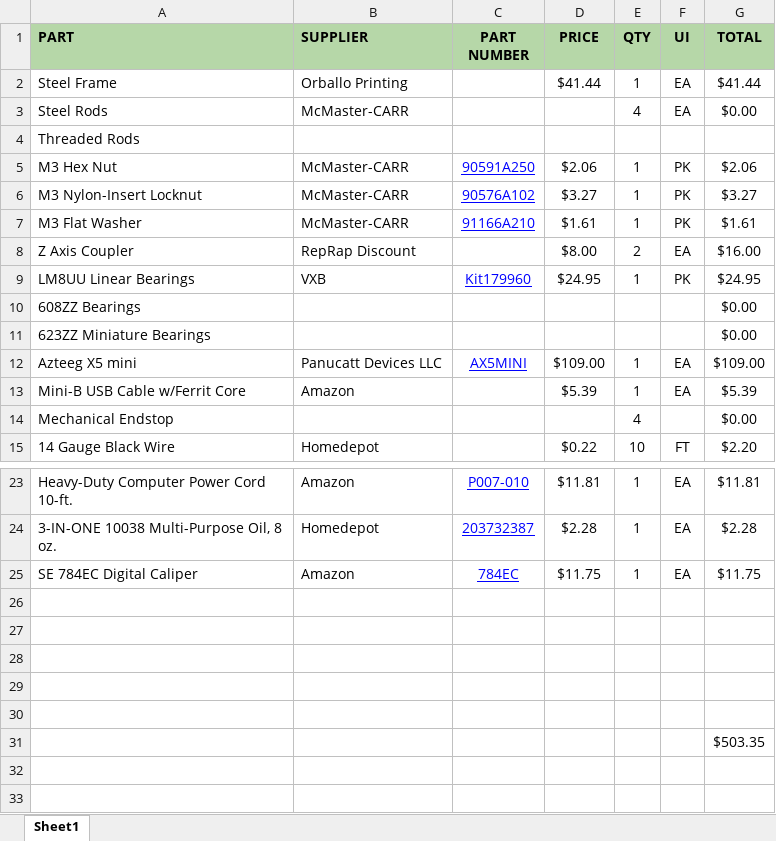
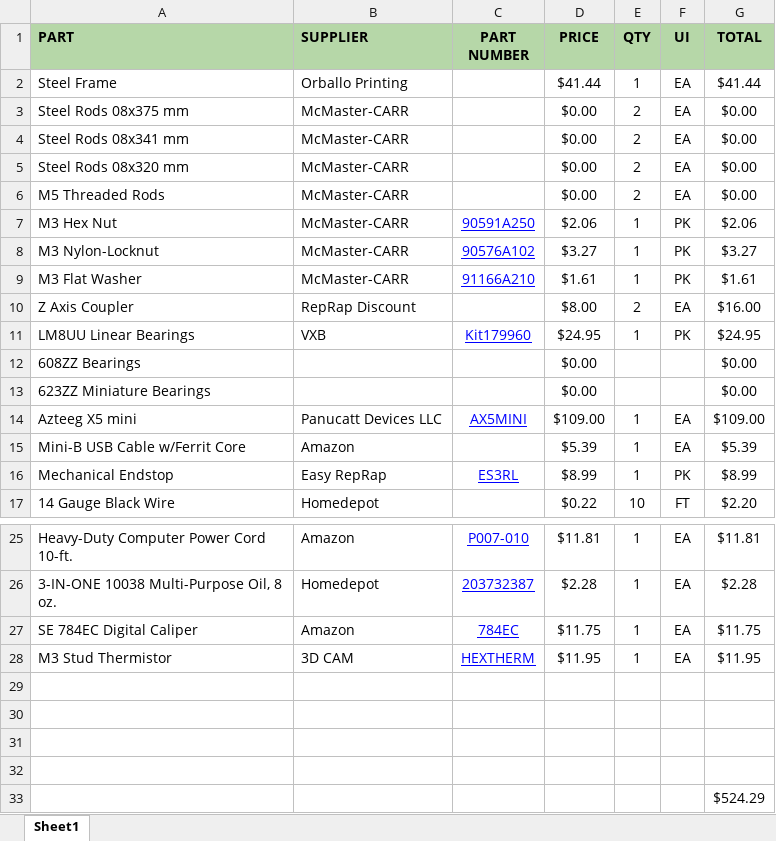
Before and after one commit to KK7NZY/Prusa-i3-Steel-Frame, an Excel workbook: BOM.xlsx, sheet Sheet1, drawn as a sheet; only a part is shown, gaps mark what is left out; values as stored, in another font and other column widths than the file's, no borders; charts and pictures not drawn; removed rows and columns are numbered as before the commit, all else as after; the diff names each change by its address in the sheet, - before the commit and + after, or states it on an @@ line.

Commit message:
Updated Build of materials.

```diff
--- a/BOM.xlsx (sheet Sheet1)
+++ b/BOM.xlsx (sheet Sheet1)
-A3 (PART): Steel Rods
+A3 (PART): Steel Rods 08x375 mm
-D3 (PRICE): (empty)
+D3 (PRICE): $0.00
-E3 (QTY): 4
+E3 (QTY): 2
-row 4: Threaded Rods
+row 4: Steel Rods 08x341 mm | McMaster-CARR |  | $0.00 | 2 | EA | $0.00
+row 5: Steel Rods 08x320 mm | McMaster-CARR |  | $0.00 | 2 | EA | $0.00
+row 6: M5 Threaded Rods | McMaster-CARR |  | $0.00 | 2 | EA | $0.00
-A8 (PART): M3 Nylon-Insert Locknut
+A8 (PART): M3 Nylon-Locknut
-D12:D13 (PRICE): (empty)
+D12:D13 (PRICE): $0.00
-B16 (SUPPLIER): (empty)
+B16 (SUPPLIER): Easy RepRap
-C16 (PART NUMBER): (empty)
+C16 (PART NUMBER): ES3RL
-D16 (PRICE): (empty)
+D16 (PRICE): $8.99
-E16 (QTY): 4
+E16 (QTY): 1
-F16 (UI): (empty)
+F16 (UI): PK
-G16 (TOTAL): $0.00
+G16 (TOTAL): $8.99
+row 28: M3 Stud Thermistor | 3D CAM | HEXTHERM | $11.95 | 1 | EA | $11.95
-row 30: (empty)
-G33 (TOTAL): $503.35
+G33 (TOTAL): $524.29
```
Also changed, not shown: formulas that keep their value.
